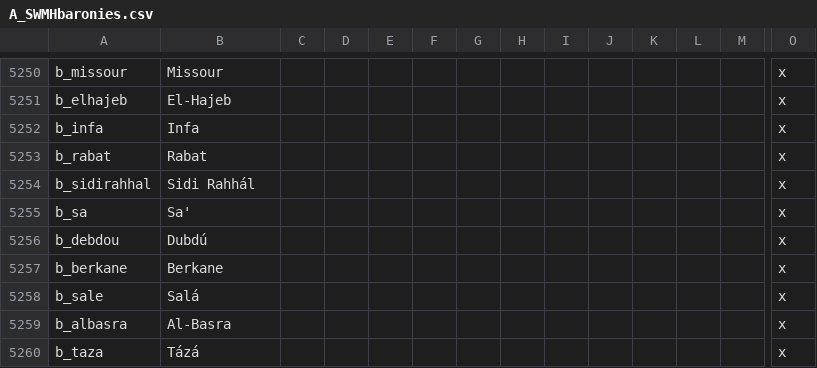
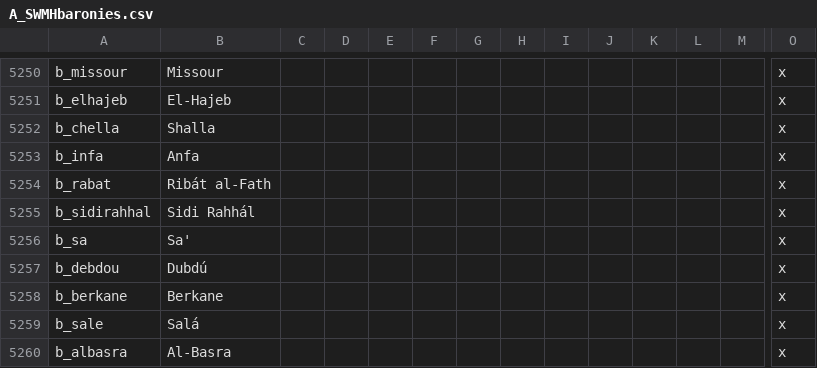
Before and after one commit to escalonn/sed2, a CSV file: build/SED2/localisation/A_SWMHbaronies.csv, drawn as a sheet; only a part is shown, gaps mark what is left out; the shorter side is filled out with more unchanged rows; addresses are those after the commit; rows hold the shown columns only; the diff names each change by its address in the sheet, - before the commit and + after, or states it on an @@ line.

```diff
--- a/build/SED2/localisation/A_SWMHbaronies.csv
+++ b/build/SED2/localisation/A_SWMHbaronies.csv
+row 5252: b_chella | Shalla |  |  |  |  |  |  |  |  |  |  |  | x
-B5253: Infa
+B5253: Anfa
-B5254: Rabat
+B5254: Ribát al-Fath
```
Also changed, not shown: 3 other files.
